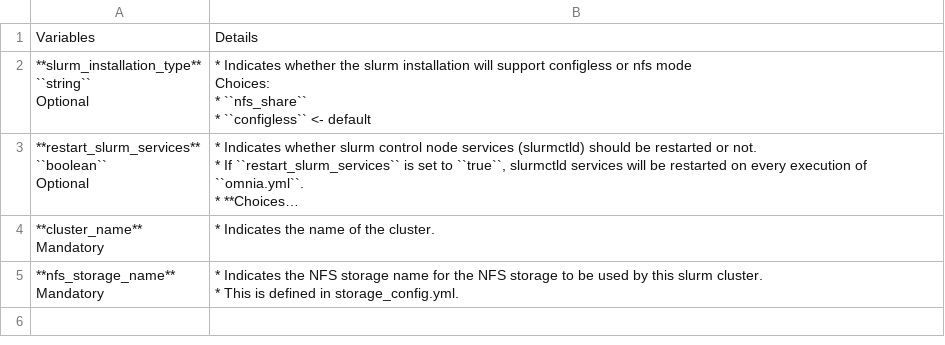
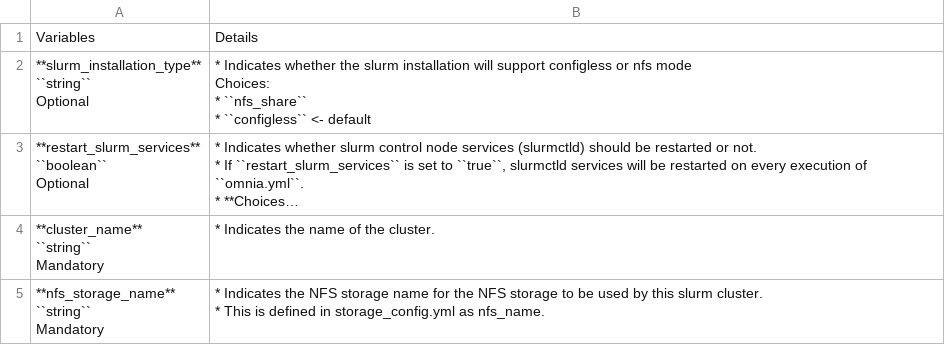
Before and after one commit to vasanthsathya/Doc-Generation, a CSV file: docs/source/Tables/scheduler_slurm.csv, drawn as a sheet; long unchanged cells end in …; ↵ is a line break in a cell; the diff names each change by its address in the sheet, - before the commit and + after, or states it on an @@ line.

```diff
--- a/docs/source/Tables/scheduler_slurm.csv
+++ b/docs/source/Tables/scheduler_slurm.csv
-A4: **cluster_name** ↵ Mandatory
+A4: **cluster_name** ↵ ``string`` ↵ Mandatory
-A5: **nfs_storage_name** ↵ Mandatory
+A5: **nfs_storage_name** ↵ ``string`` ↵ Mandatory
-B5: …defined in storage_config.yml.
+B5: …defined in storage_config.yml as nfs_name.
```
Also changed, not shown: 1 other file.
